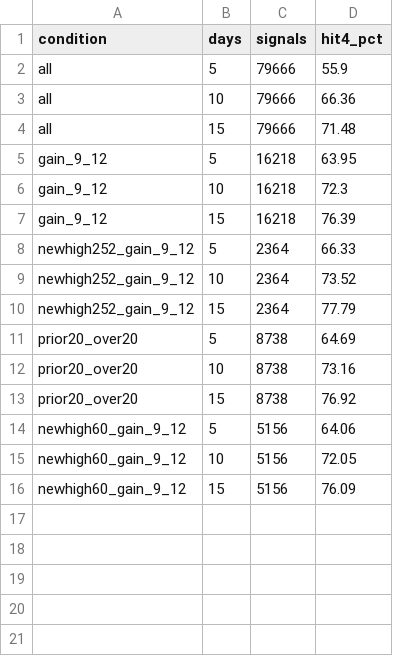
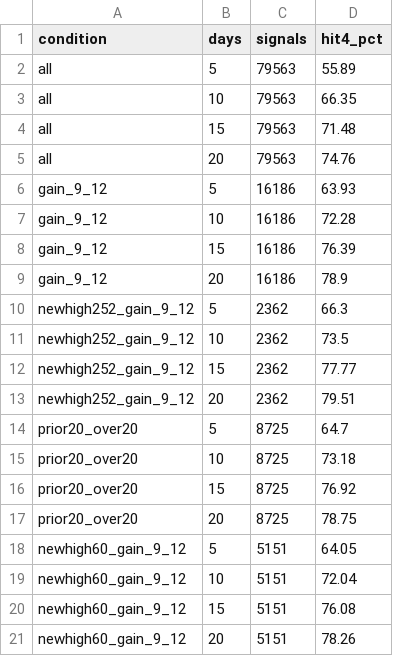
Before and after one commit to chengda03/-stock-52week, a CSV file: results/prob4/horizon_comparison.csv, drawn as a sheet.

```diff
--- a/results/prob4/horizon_comparison.csv
+++ b/results/prob4/horizon_comparison.csv
@@ -1,16 +1,21 @@
 condition,days,signals,hit4_pct
-all,5,79666,55.9
-all,10,79666,66.36
-all,15,79666,71.48
-gain_9_12,5,16218,63.95
-gain_9_12,10,16218,72.3
-gain_9_12,15,16218,76.39
-newhigh252_gain_9_12,5,2364,66.33
-newhigh252_gain_9_12,10,2364,73.52
-newhigh252_gain_9_12,15,2364,77.79
-prior20_over20,5,8738,64.69
-prior20_over20,10,8738,73.16
-prior20_over20,15,8738,76.92
-newhigh60_gain_9_12,5,5156,64.06
-newhigh60_gain_9_12,10,5156,72.05
-newhigh60_gain_9_12,15,5156,76.09
+all,5,79563,55.89
+all,10,79563,66.35
+all,15,79563,71.48
+all,20,79563,74.76
+gain_9_12,5,16186,63.93
+gain_9_12,10,16186,72.28
+gain_9_12,15,16186,76.39
+gain_9_12,20,16186,78.9
+newhigh252_gain_9_12,5,2362,66.3
+newhigh252_gain_9_12,10,2362,73.5
+newhigh252_gain_9_12,15,2362,77.77
+newhigh252_gain_9_12,20,2362,79.51
+prior20_over20,5,8725,64.7
+prior20_over20,10,8725,73.18
+prior20_over20,15,8725,76.92
+prior20_over20,20,8725,78.75
+newhigh60_gain_9_12,5,5151,64.05
+newhigh60_gain_9_12,10,5151,72.04
+newhigh60_gain_9_12,15,5151,76.08
+newhigh60_gain_9_12,20,5151,78.26
```
Also changed, not shown: results/prob4/condition_screen.csv, results/prob4/threshold_50_15d.csv, 13 other files.
